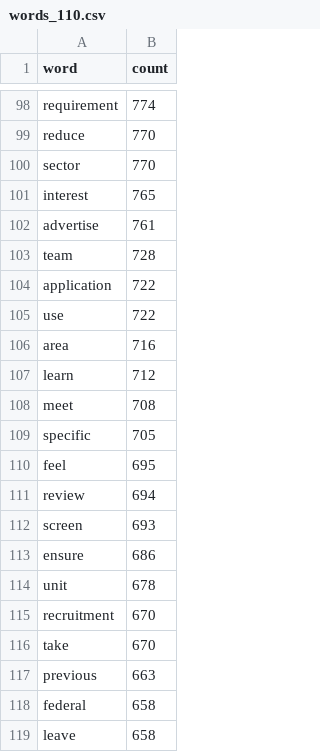
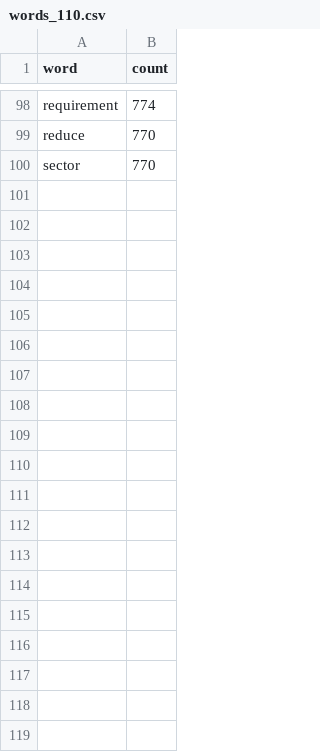
Before and after one commit to do-demers/SNPS_word_cloud, a CSV file: data/words_110.csv, drawn as a sheet; only a part is shown, gaps mark what is left out; the diff covers the shown part only.

```diff
--- a/data/words_110.csv
+++ b/data/words_110.csv
@@ -100,20 +100 @@ reduce,770
 sector,770
-interest,765
-advertise,761
-team,728
-application,722
-use,722
-area,716
-learn,712
-meet,708
-specific,705
-feel,695
-review,694
-screen,693
-ensure,686
-unit,678
-recruitment,670
-take,670
-previous,663
-federal,658
-leave,658
```
Also changed, not shown: 81 removed rows elsewhere in this file, data/words_105.csv, data/words_2_105.csv, 4 other files.
